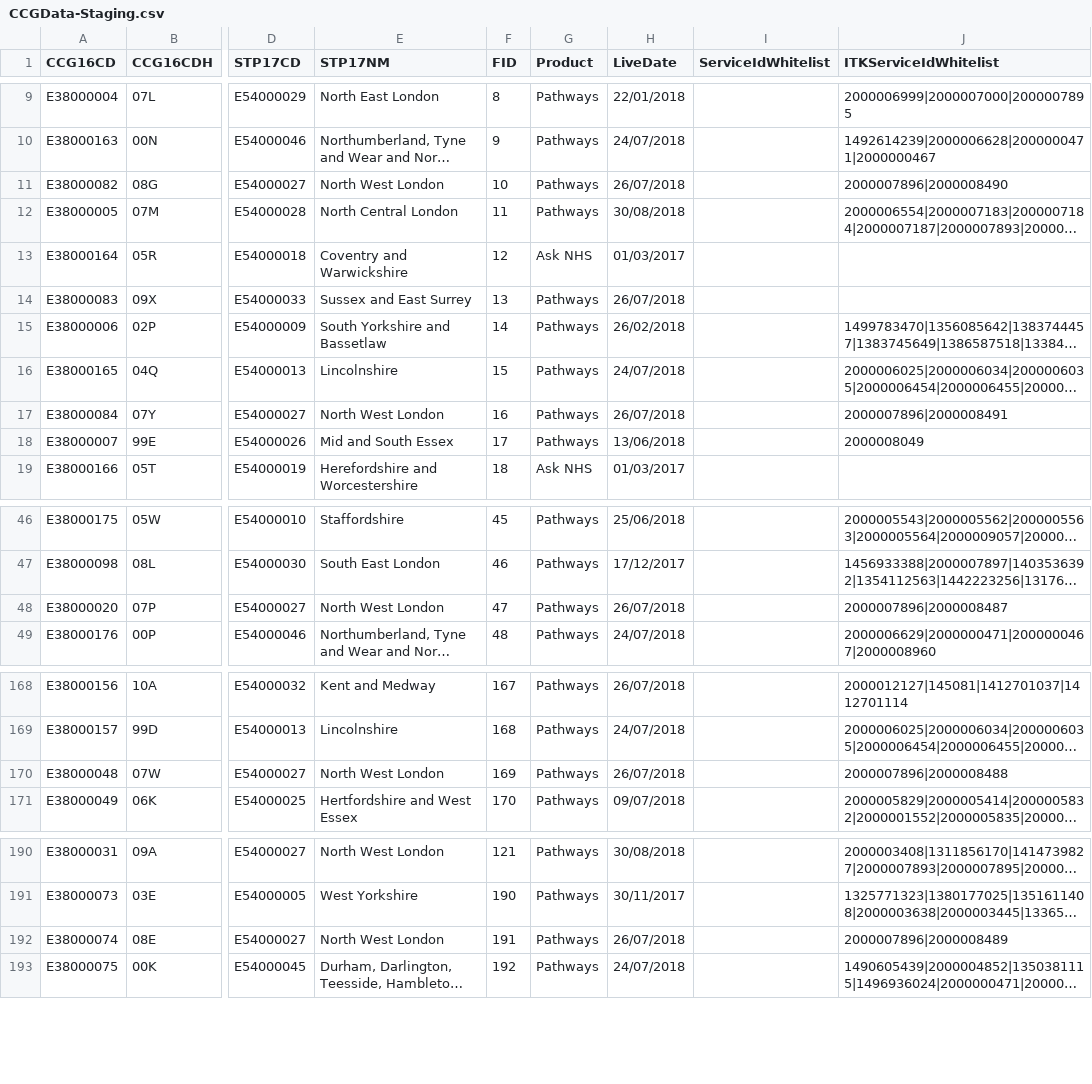
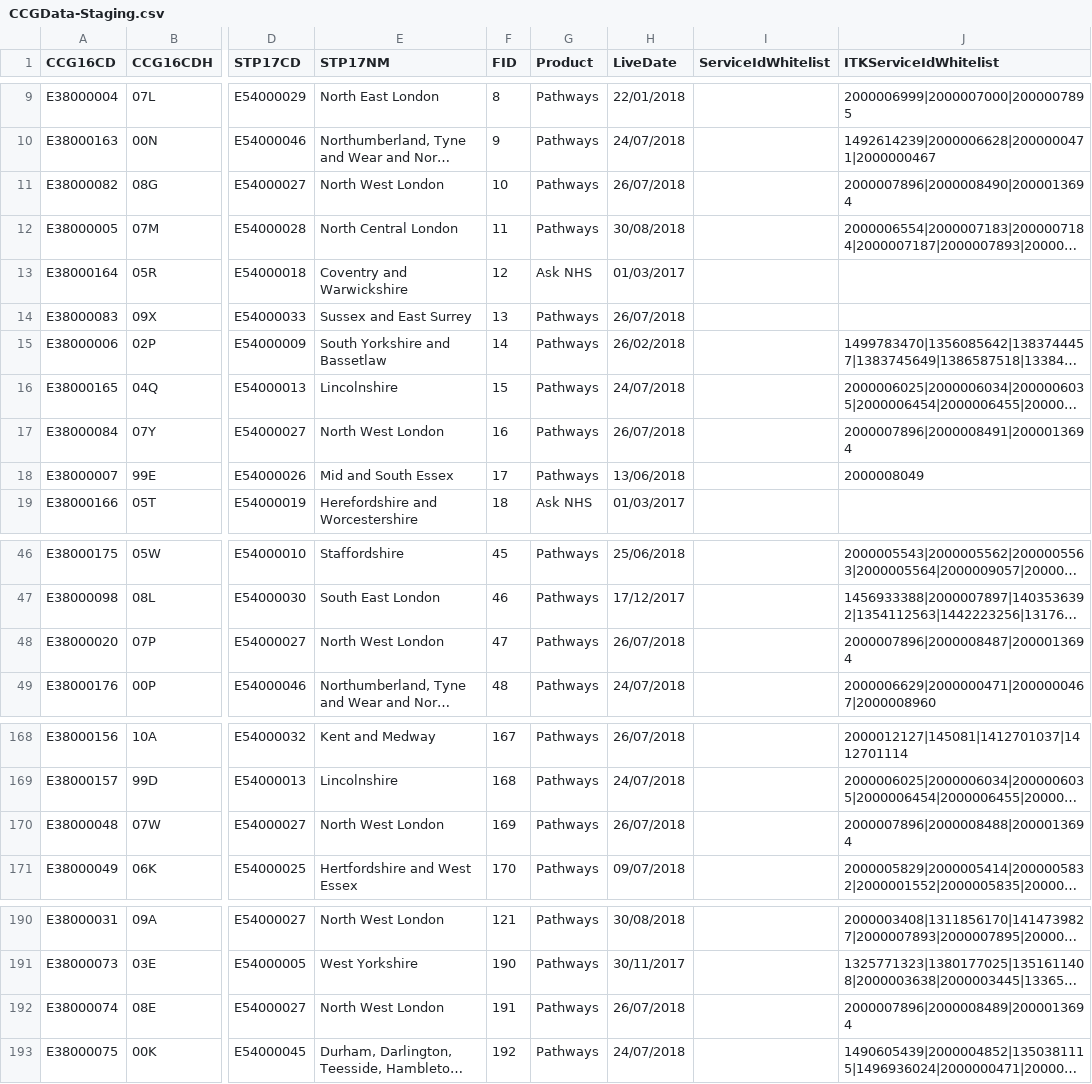
Before and after one commit to 111Online/nhs111-ccg-service, a CSV file: NHS111.DataImport.CCG/CCGData-Staging.csv, drawn as a sheet; only a part is shown, gaps mark what is left out; long unchanged cells end in …; the diff names each change by its address in the sheet, - before the commit and + after, or states it on an @@ line.

```diff
--- a/NHS111.DataImport.CCG/CCGData-Staging.csv
+++ b/NHS111.DataImport.CCG/CCGData-Staging.csv
-J11 (ITKServiceIdWhitelist): 2000007896|2000008490
+J11 (ITKServiceIdWhitelist): 2000007896|2000008490|2000013694
-J17 (ITKServiceIdWhitelist): 2000007896|2000008491
+J17 (ITKServiceIdWhitelist): 2000007896|2000008491|2000013694
-J48 (ITKServiceIdWhitelist): 2000007896|2000008487
+J48 (ITKServiceIdWhitelist): 2000007896|2000008487|2000013694
-J170 (ITKServiceIdWhitelist): 2000007896|2000008488
+J170 (ITKServiceIdWhitelist): 2000007896|2000008488|2000013694
-J192 (ITKServiceIdWhitelist): 2000007896|2000008489
+J192 (ITKServiceIdWhitelist): 2000007896|2000008489|2000013694
```
Also changed, not shown: NHS111.DataImport.CCG/CCGData-integration.csv.
